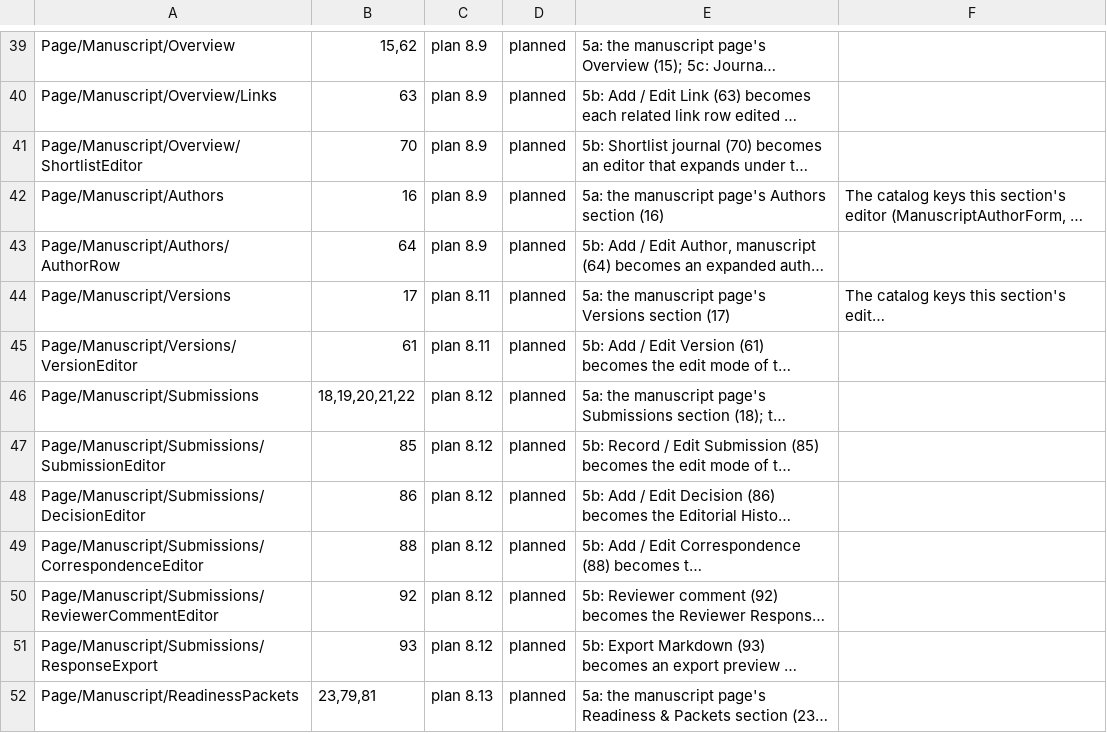
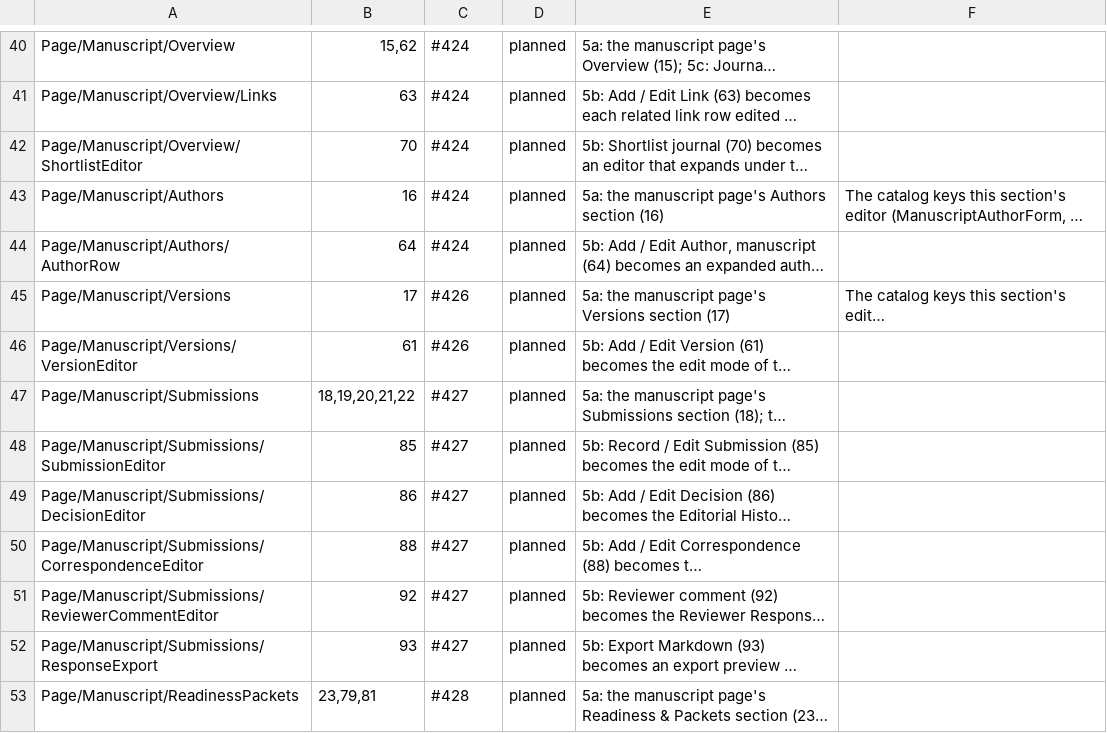
Before and after one commit to JUhalt/PaperRoute-Tracker, a TSV file: PaperRoute.Desktop.Tests/Parity/target-surfaces.tsv, drawn as a sheet; only a part is shown, gaps mark what is left out; long unchanged cells end in …; addresses are those after the commit; the diff covers the shown part only; the diff names each change by its address in the sheet, - before the commit and + after, or states it on an @@ line.

```diff
--- a/PaperRoute.Desktop.Tests/Parity/target-surfaces.tsv
+++ b/PaperRoute.Desktop.Tests/Parity/target-surfaces.tsv
-C40:C44: plan 8.9
+C40:C44: #424
-C45:C46: plan 8.11
+C45:C46: #426
-C47:C52: plan 8.12
+C47:C52: #427
-C53: plan 8.13
+C53: #428
```
Also changed, not shown: 1 added row and 54 edited cells elsewhere in this file, 2 other files.
